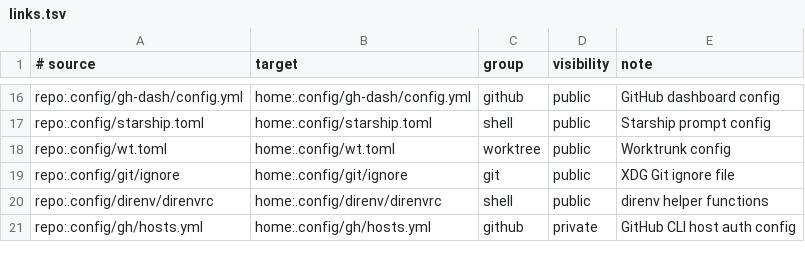
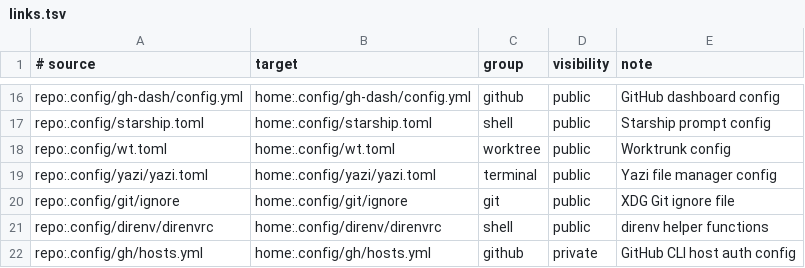
Before and after one commit to dataders/dotfiles, a TSV file: links.tsv, drawn as a sheet; only a part is shown, gaps mark what is left out.

```diff
--- a/links.tsv
+++ b/links.tsv
@@ -18,2 +18,3 @@ repo:.config/starship.toml	home:.config/starship.toml	shell	public	Starship prom
 repo:.config/wt.toml	home:.config/wt.toml	worktree	public	Worktrunk config
+repo:.config/yazi/yazi.toml	home:.config/yazi/yazi.toml	terminal	public	Yazi file manager config
 repo:.config/git/ignore	home:.config/git/ignore	git	public	XDG Git ignore file
```
Also changed, not shown: 3 other files.
